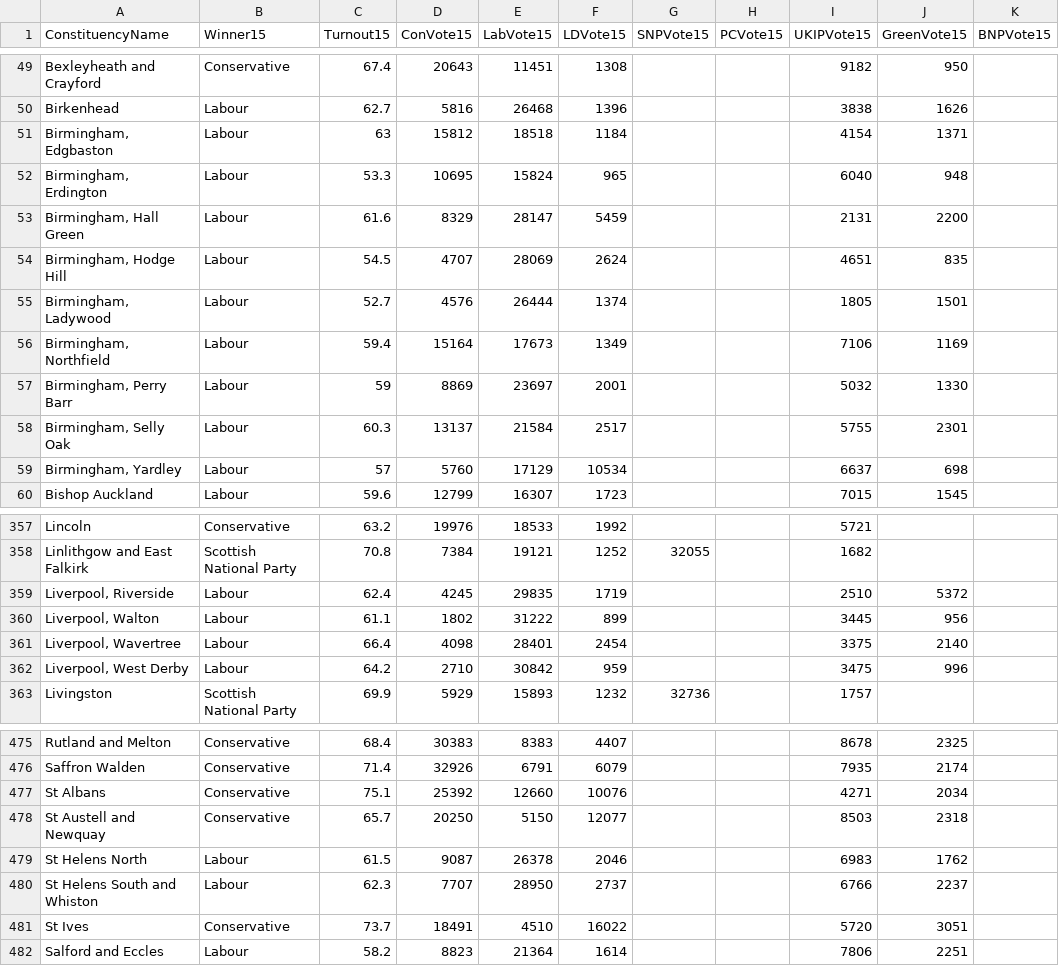
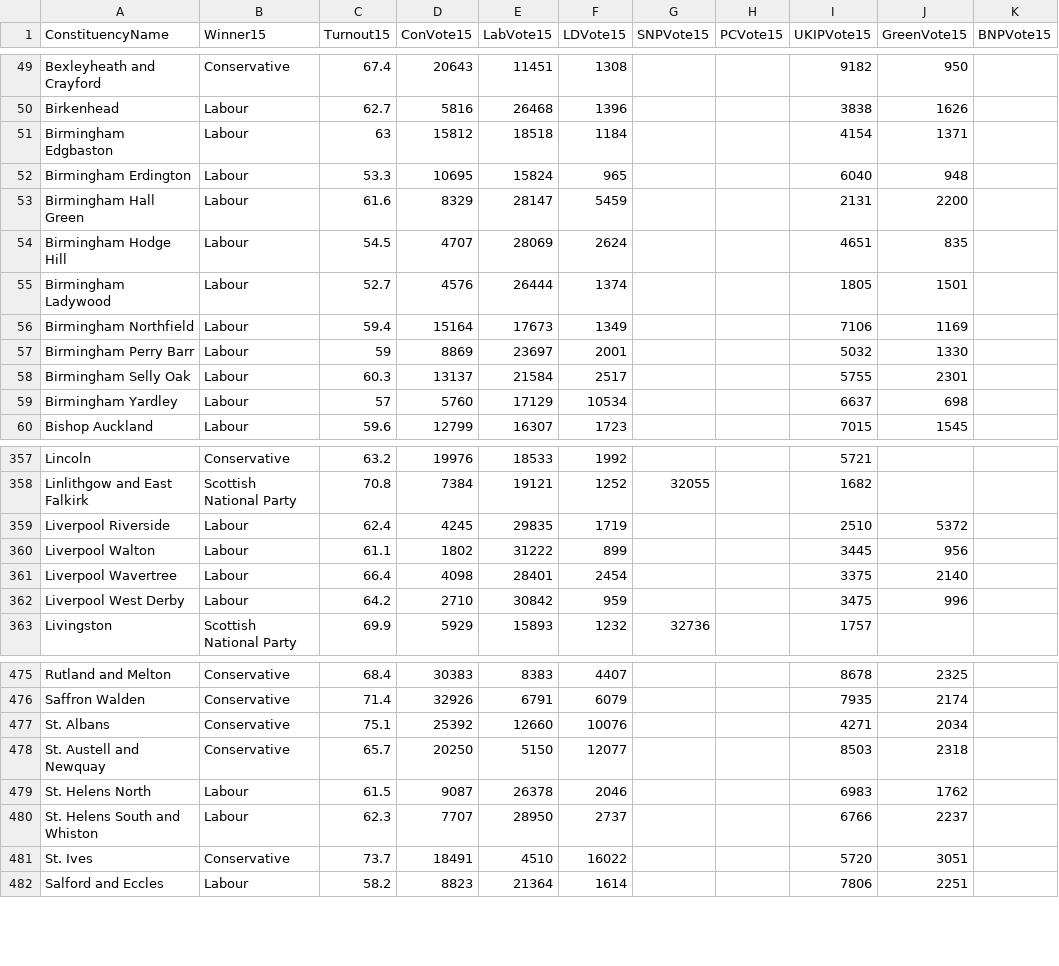
Before and after one commit to particleist/psephology, a CSV file: data/csv/2015.csv, drawn as a sheet; only a part is shown, gaps mark what is left out; the diff covers the shown part only; the diff names each change by its address in the sheet, - before the commit and + after, or states it on an @@ line.

```diff
--- a/data/csv/2015.csv
+++ b/data/csv/2015.csv
-A51 (ConstituencyName): Birmingham, Edgbaston
+A51 (ConstituencyName): Birmingham Edgbaston
-A52 (ConstituencyName): Birmingham, Erdington
+A52 (ConstituencyName): Birmingham Erdington
-A53 (ConstituencyName): Birmingham, Hall Green
+A53 (ConstituencyName): Birmingham Hall Green
-A54 (ConstituencyName): Birmingham, Hodge Hill
+A54 (ConstituencyName): Birmingham Hodge Hill
-A55 (ConstituencyName): Birmingham, Ladywood
+A55 (ConstituencyName): Birmingham Ladywood
-A56 (ConstituencyName): Birmingham, Northfield
+A56 (ConstituencyName): Birmingham Northfield
-A57 (ConstituencyName): Birmingham, Perry Barr
+A57 (ConstituencyName): Birmingham Perry Barr
-A58 (ConstituencyName): Birmingham, Selly Oak
+A58 (ConstituencyName): Birmingham Selly Oak
-A59 (ConstituencyName): Birmingham, Yardley
+A59 (ConstituencyName): Birmingham Yardley
-A359 (ConstituencyName): Liverpool, Riverside
+A359 (ConstituencyName): Liverpool Riverside
-A360 (ConstituencyName): Liverpool, Walton
+A360 (ConstituencyName): Liverpool Walton
-A361 (ConstituencyName): Liverpool, Wavertree
+A361 (ConstituencyName): Liverpool Wavertree
-A362 (ConstituencyName): Liverpool, West Derby
+A362 (ConstituencyName): Liverpool West Derby
-A477 (ConstituencyName): St Albans
+A477 (ConstituencyName): St. Albans
-A478 (ConstituencyName): St Austell and Newquay
+A478 (ConstituencyName): St. Austell and Newquay
-A479 (ConstituencyName): St Helens North
+A479 (ConstituencyName): St. Helens North
-A480 (ConstituencyName): St Helens South and Whiston
+A480 (ConstituencyName): St. Helens South and Whiston
-A481 (ConstituencyName): St Ives
+A481 (ConstituencyName): St. Ives
```
Also changed, not shown: 33 edited cells elsewhere in this file, data/csv/1992.csv, data/csv/1997.csv, 13 other files.
